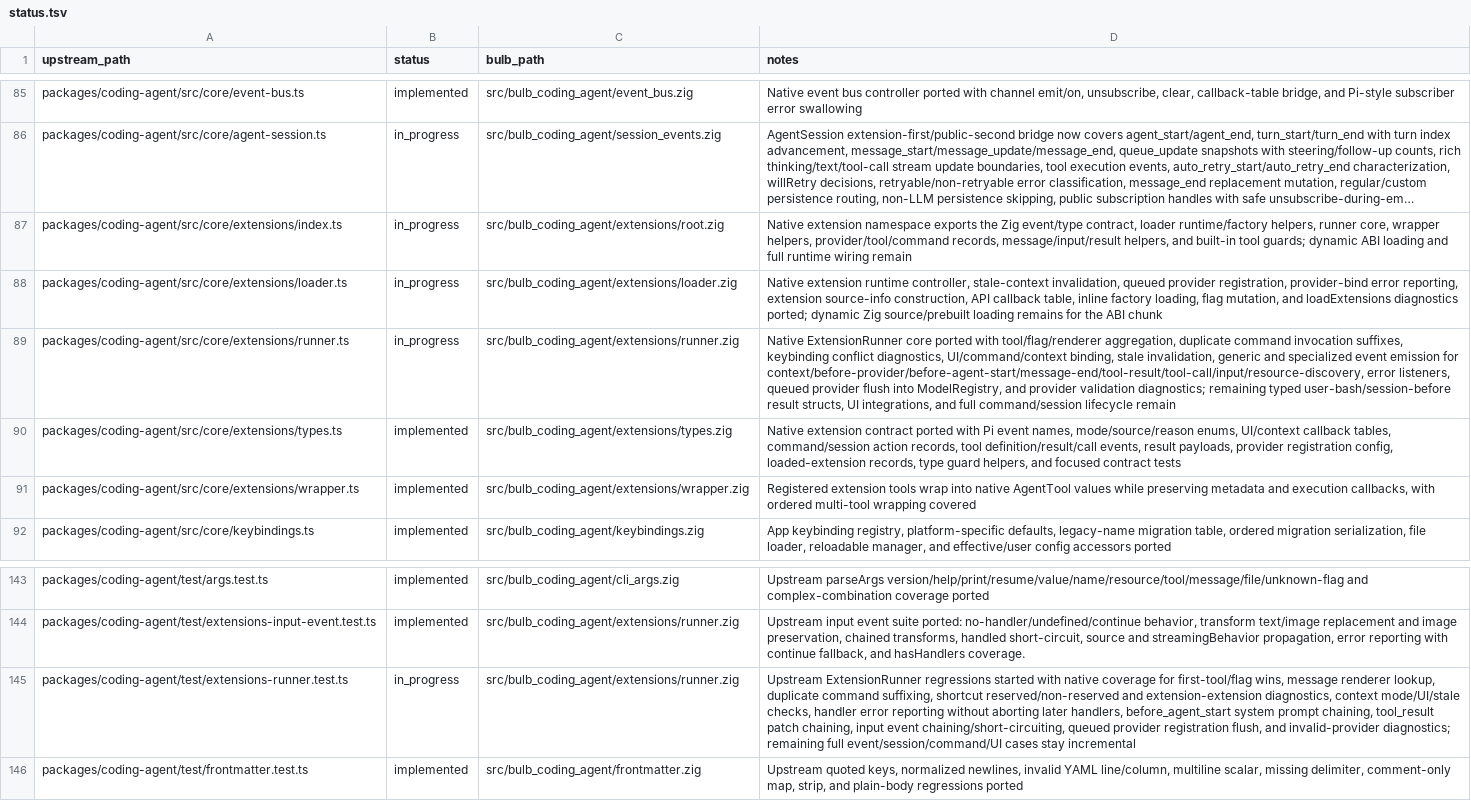
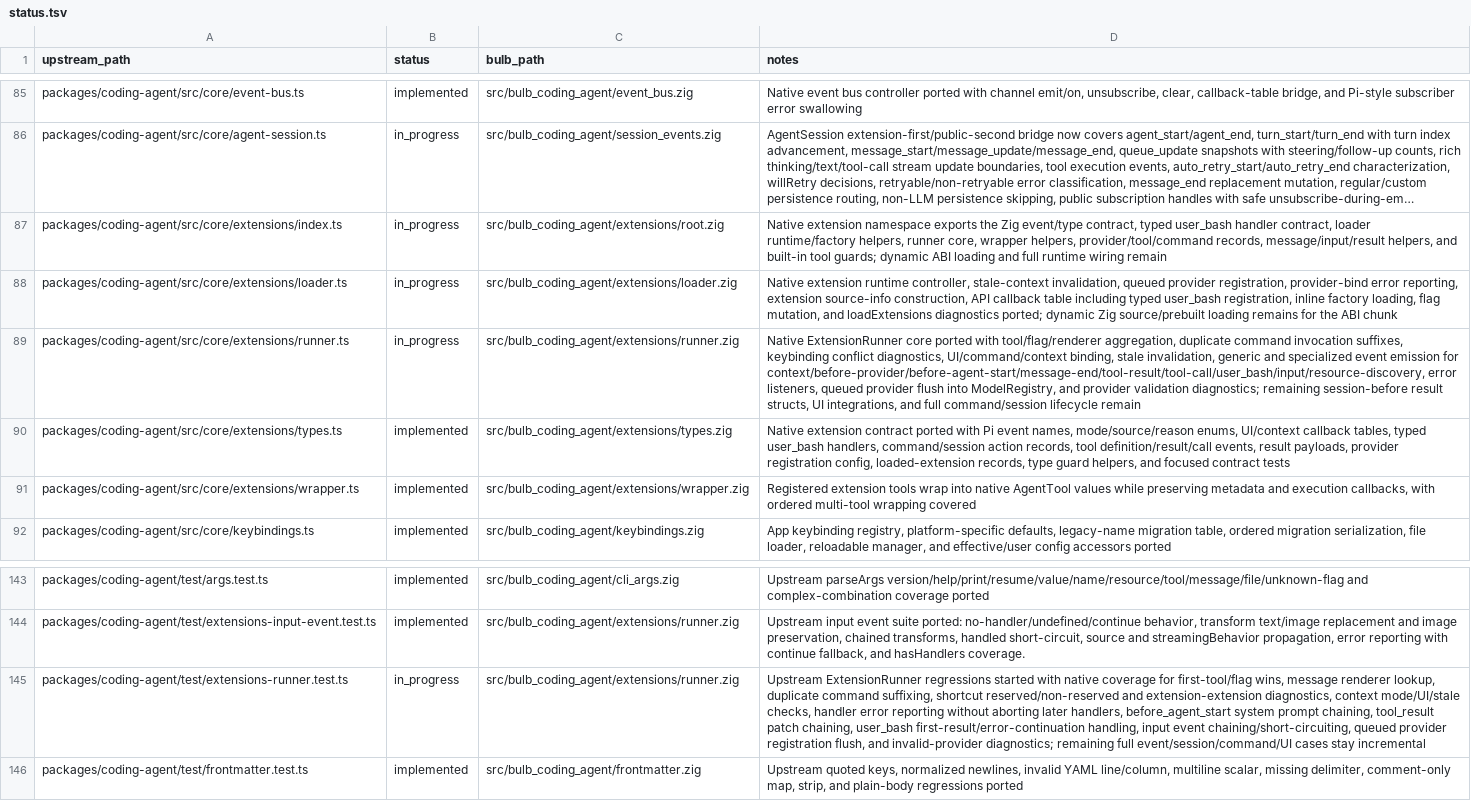
Before and after one commit to anggakhrsma/bulb, a TSV file: parity/status.tsv, drawn as a sheet; only a part is shown, gaps mark what is left out; long unchanged cells end in …; the diff names each change by its address in the sheet, - before the commit and + after, or states it on an @@ line.

```diff
--- a/parity/status.tsv
+++ b/parity/status.tsv
-D87 (notes): …event/type contract, loader runtime/factory…
+D87 (notes): …event/type contract, typed user_bash handler contract, loader runtime/factory…
-D88 (notes): …API callback table, inline factory…
+D88 (notes): …API callback table including typed user_bash registration, inline factory…
-D89 (notes): …emission for context/before-provider/before-agent-start/message-end/tool-result/tool-call/input/resource-discovery, error listeners, queued provider flush into ModelRegistry, and provider validation diagnostics; remaining typed user-bash/session-before result structs,…
+D89 (notes): …emission for context/before-provider/before-agent-start/message-end/tool-result/tool-call/user_bash/input/resource-discovery, error listeners, queued provider flush into ModelRegistry, and provider validation diagnostics; remaining session-before result structs,…
-D90 (notes): …callback tables, command/session action…
+D90 (notes): …callback tables, typed user_bash handlers, command/session action…
-D145 (notes): …patch chaining, input event…
+D145 (notes): …patch chaining, user_bash first-result/error-continuation handling, input event…
```
Also changed, not shown: parity/ledger.tsv, 4 other files.
